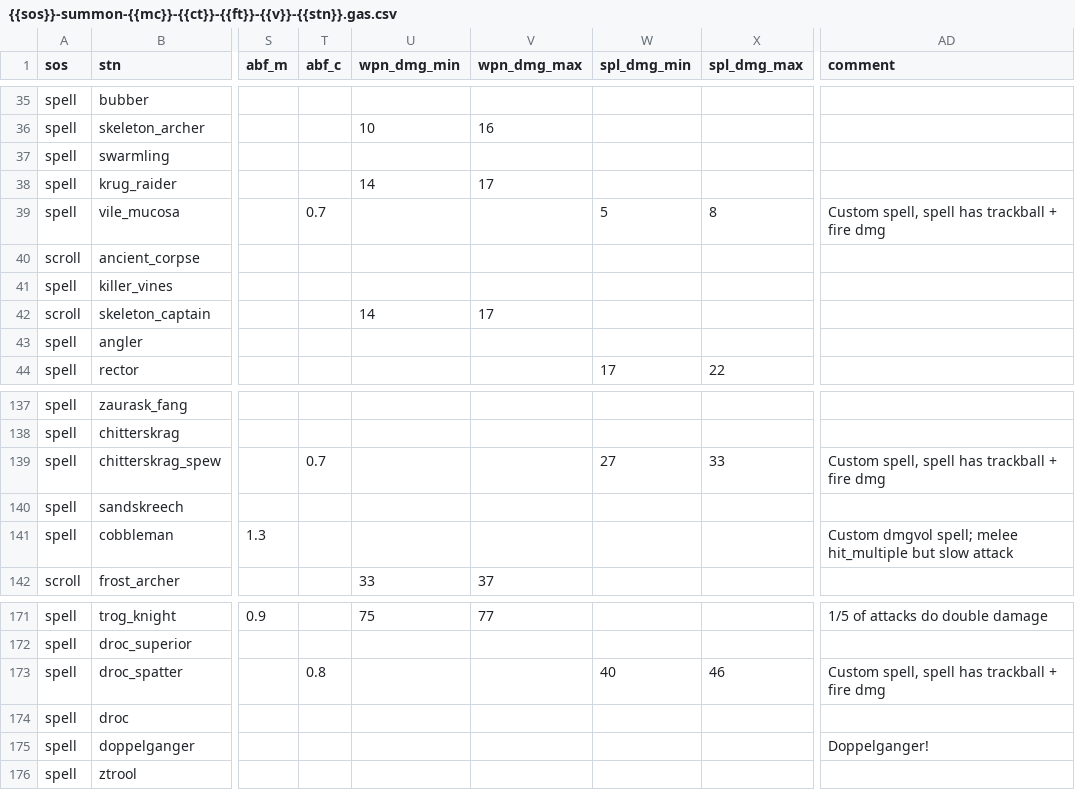
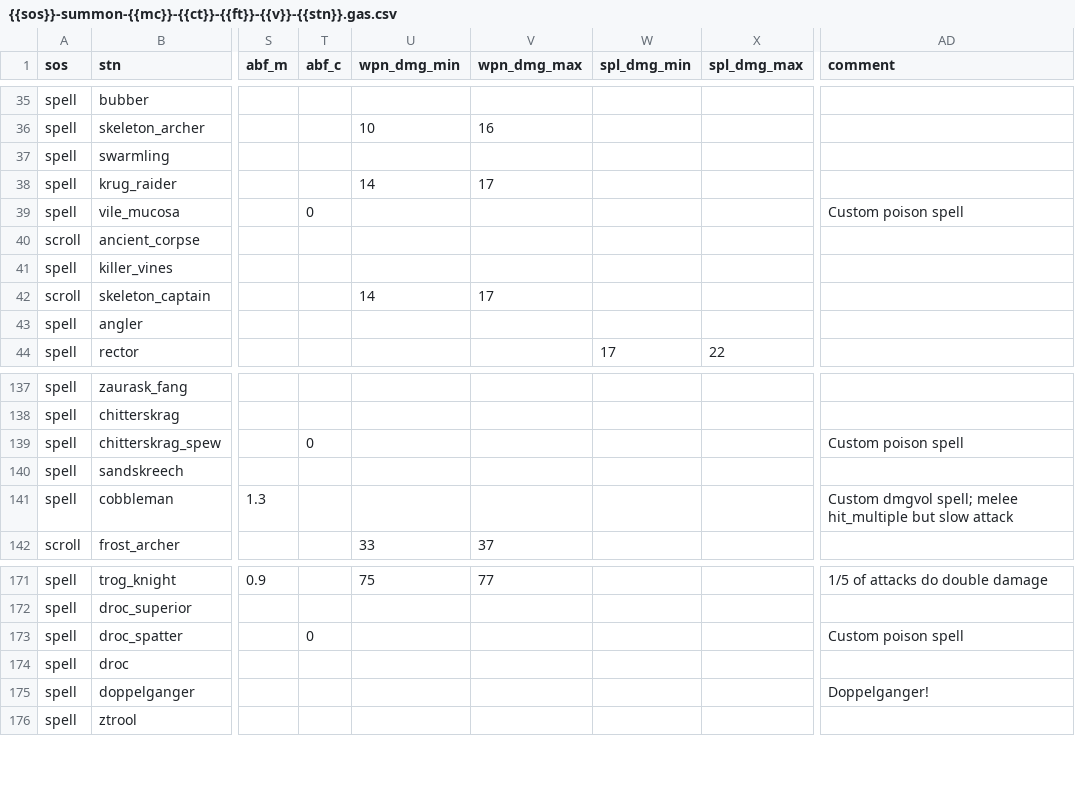
Before and after one commit to foerstj/sumcol, a CSV file: gaspy/jinja/sumcol/main/{{sos}}-summon-{{mc}}-{{ct}}-{{ft}}-{{v}}-{{stn}}.gas.csv, drawn as a sheet; only a part is shown, gaps mark what is left out; the diff names each change by its address in the sheet, - before the commit and + after, or states it on an @@ line.

```diff
--- a/gaspy/jinja/sumcol/main/{{sos}}-summon-{{mc}}-{{ct}}-{{ft}}-{{v}}-{{stn}}.gas.csv
+++ b/gaspy/jinja/sumcol/main/{{sos}}-summon-{{mc}}-{{ct}}-{{ft}}-{{v}}-{{stn}}.gas.csv
-T39 (abf_c): 0.7
+T39 (abf_c): 0
-W39 (spl_dmg_min): 5
+W39 (spl_dmg_min): (empty)
-X39 (spl_dmg_max): 8
+X39 (spl_dmg_max): (empty)
-AD39 (comment): Custom spell, spell has trackball + fire dmg
+AD39 (comment): Custom poison spell
-T139 (abf_c): 0.7
+T139 (abf_c): 0
-W139 (spl_dmg_min): 27
+W139 (spl_dmg_min): (empty)
-X139 (spl_dmg_max): 33
+X139 (spl_dmg_max): (empty)
-AD139 (comment): Custom spell, spell has trackball + fire dmg
+AD139 (comment): Custom poison spell
-T173 (abf_c): 0.8
+T173 (abf_c): 0
-W173 (spl_dmg_min): 40
+W173 (spl_dmg_min): (empty)
-X173 (spl_dmg_max): 46
+X173 (spl_dmg_max): (empty)
-AD173 (comment): Custom spell, spell has trackball + fire dmg
+AD173 (comment): Custom poison spell
```
Also changed, not shown: gaspy/jinja/sumcol/monster-spells/spell-{{dmgtype}}-{{name}}-{{mc}}-{{ct}}-{{ft}}-{{v}}-{{stn}}.gas.csv, 6 other files.
